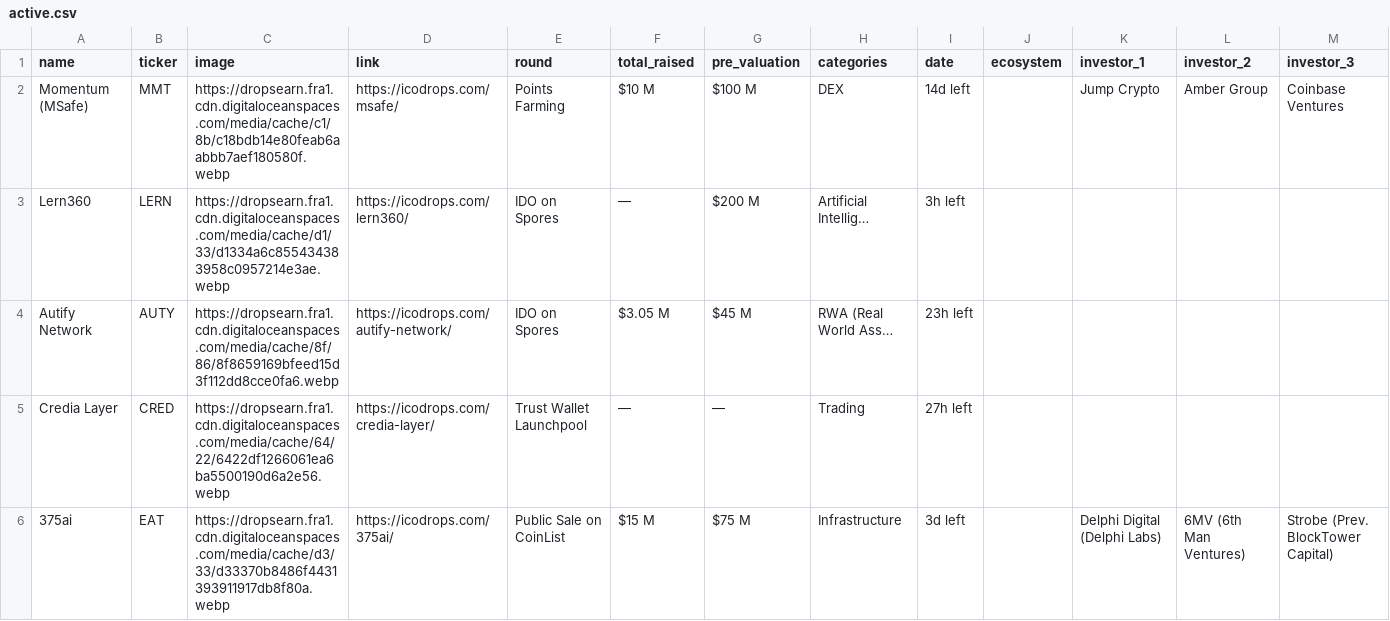
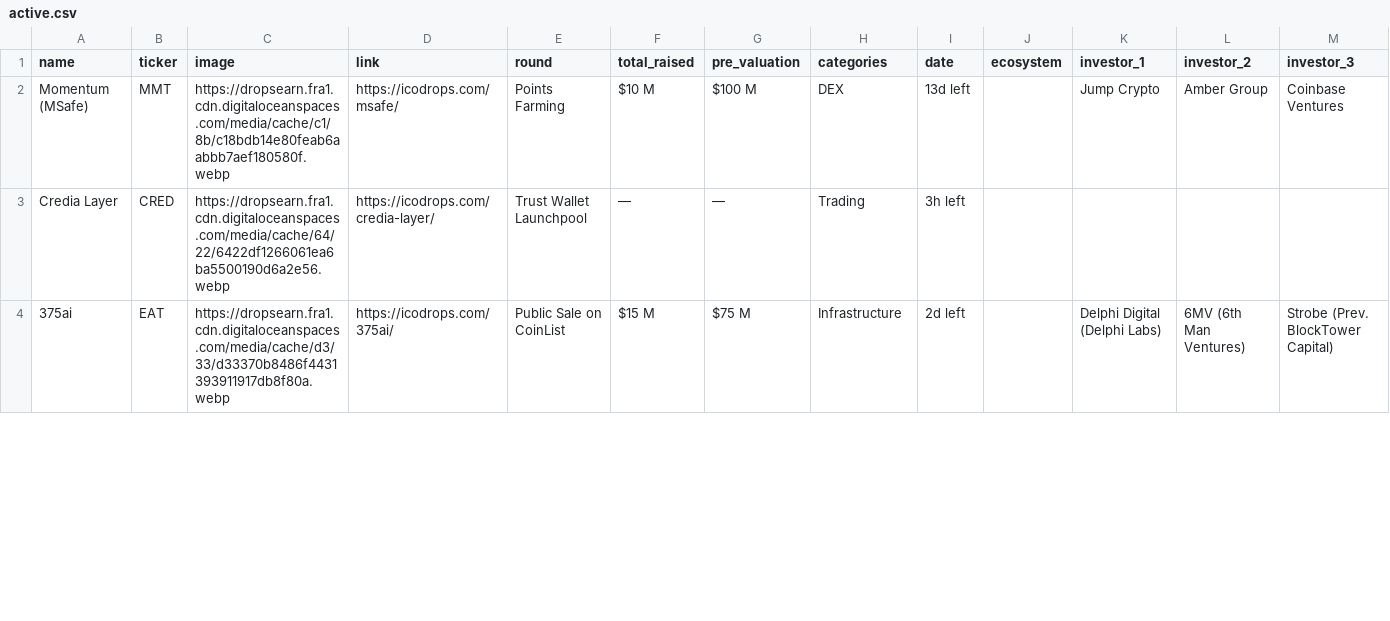
Before and after one commit to rfrm-dao/ICO-IDO-Dashboard, a CSV file: active.csv, drawn as a sheet; only a part is shown; removed rows and columns are numbered as before the commit, all else as after; rows hold the shown columns only; the diff covers the shown part only; the diff names each change by its address in the sheet, - before the commit and + after, or states it on an @@ line.

```diff
--- a/active.csv
+++ b/active.csv
-I2 (date): 14d left
+I2 (date): 13d left
-row 3: Lern360 | LERN | https://dropsearn.fra1.cdn.digitaloceanspaces.com/media/cache/d1/33/d1334a6c855434383958c0957214e3ae.webp | https://icodrops.com/lern360/ | IDO on Spores | — | $200 M | Artificial Intellig… | 3h left
-row 4: Autify Network | AUTY | https://dropsearn.fra1.cdn.digitaloceanspaces.com/media/cache/8f/86/8f8659169bfeed15d3f112dd8cce0fa6.webp | https://icodrops.com/autify-network/ | IDO on Spores | $3.05 M | $45 M | RWA (Real World Ass… | 23h left
-I3 (date): 27h left
+I3 (date): 3h left
-I4 (date): 3d left
+I4 (date): 2d left
```
Also changed, not shown: 72 edited cells elsewhere in this file, upcoming.csv.
